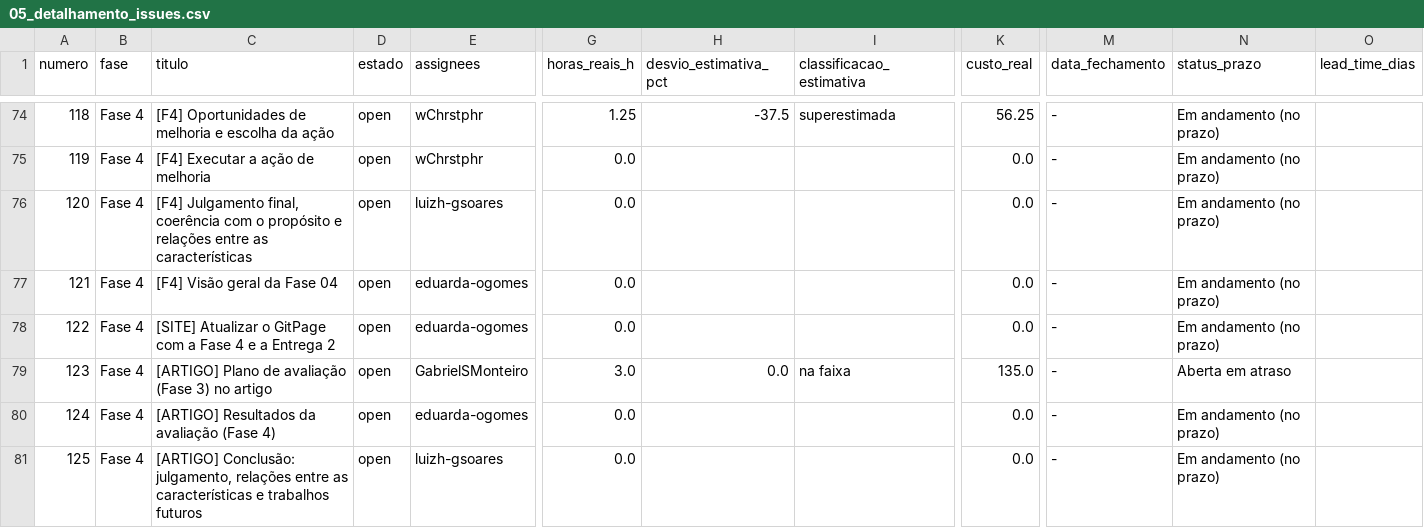
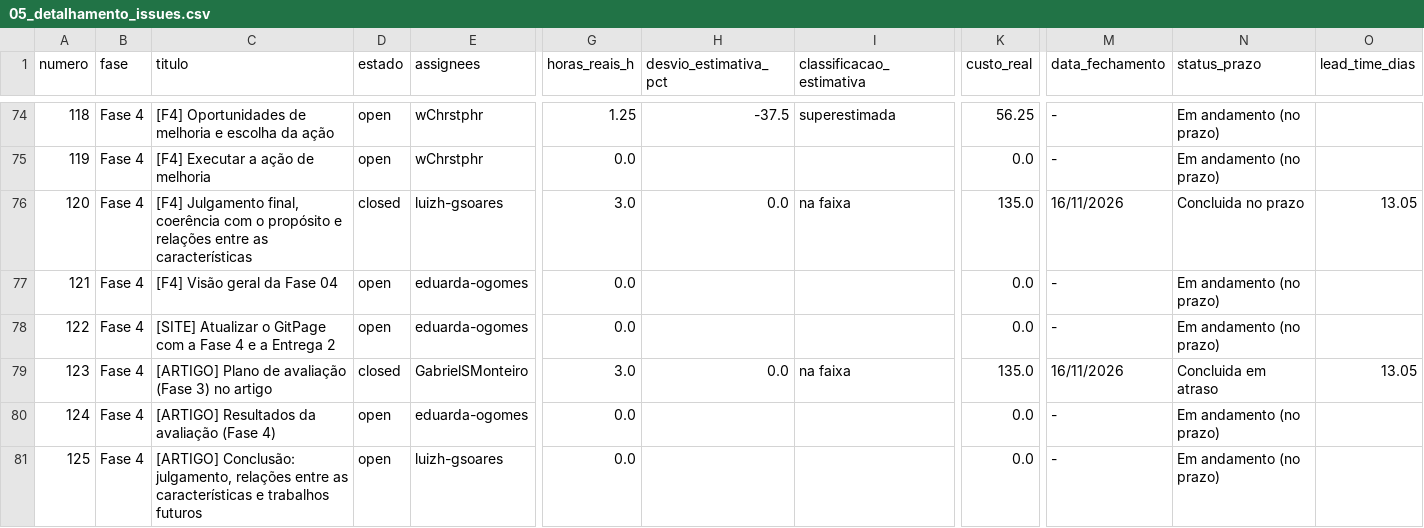
Before and after one commit to FCTE-Qualidade-de-Software-1/2026-2_T02_KAREN_JONES, a CSV file: dados/gestao/05_detalhamento_issues.csv, drawn as a sheet; only a part is shown, gaps mark what is left out; the diff names each change by its address in the sheet, - before the commit and + after, or states it on an @@ line.

```diff
--- a/dados/gestao/05_detalhamento_issues.csv
+++ b/dados/gestao/05_detalhamento_issues.csv
-D76 (estado): open
+D76 (estado): closed
-G76 (horas_reais_h): 0.0
+G76 (horas_reais_h): 3.0
-H76 (desvio_estimativa_pct): (empty)
+H76 (desvio_estimativa_pct): 0.0
-I76 (classificacao_estimativa): (empty)
+I76 (classificacao_estimativa): na faixa
-K76 (custo_real): 0.0
+K76 (custo_real): 135.0
-M76 (data_fechamento): -
+M76 (data_fechamento): 16/11/2026
-N76 (status_prazo): Em andamento (no prazo)
+N76 (status_prazo): Concluida no prazo
-O76 (lead_time_dias): (empty)
+O76 (lead_time_dias): 13.05
-D79 (estado): open
+D79 (estado): closed
-M79 (data_fechamento): -
+M79 (data_fechamento): 16/11/2026
-N79 (status_prazo): Aberta em atraso
+N79 (status_prazo): Concluida em atraso
-O79 (lead_time_dias): (empty)
+O79 (lead_time_dias): 13.05
```
Also changed, not shown: dados/gestao/01_recursos_e_custos_fases.csv, dados/gestao/02_calendario_e_progresso_fases.csv, 25 other files.
